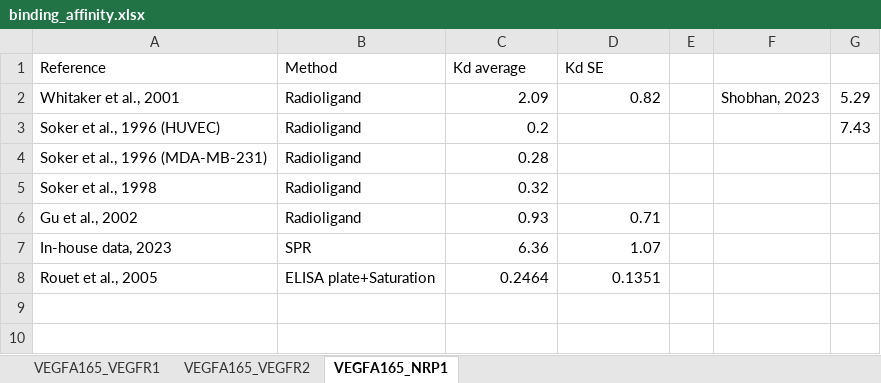
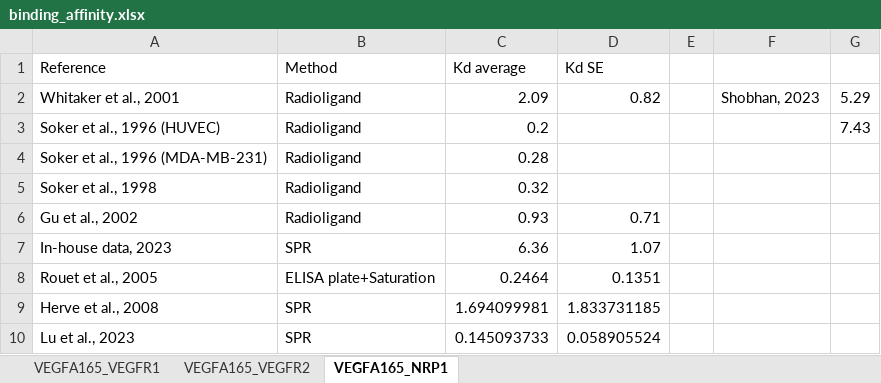
Before and after one commit to YunjeongLee/meta-analysis-for-VEGF-signaling, an Excel workbook: data/binding_affinity.xlsx, sheet VEGFA165_NRP1, drawn as a sheet; values as stored, in another font and other column widths than the file's, no borders; the diff names each change by its address in the sheet, - before the commit and + after, or states it on an @@ line.

Commit message:
add [Lu, 2023] and [Herve, 2008] data to VEGF:VEGFR2 and VEGF:NRP1 sheets

```diff
--- a/data/binding_affinity.xlsx (sheet VEGFA165_NRP1)
+++ b/data/binding_affinity.xlsx (sheet VEGFA165_NRP1)
+row 9: Herve et al., 2008 | SPR | 1.694099981 | 1.833731185
+row 10: Lu et al., 2023 | SPR | 0.145093733 | 0.058905524
```
Also changed, not shown: sheet VEGFA165_VEGFR2.
